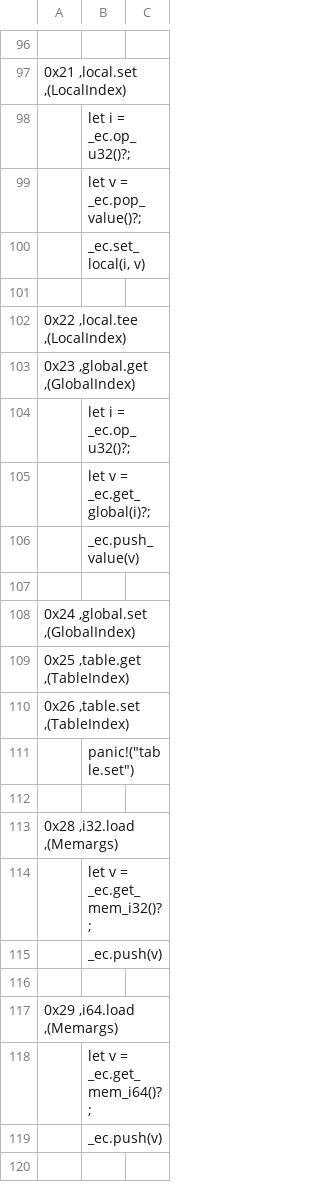
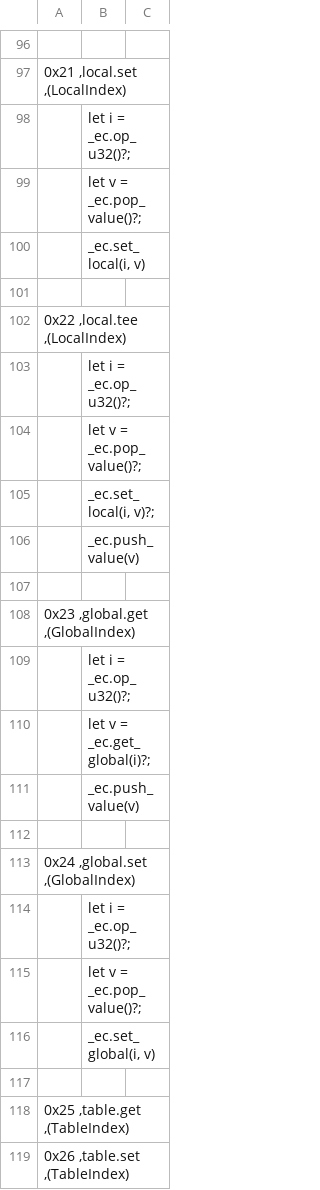
Before and after one commit to jblebrun/wrausmt, a CSV file: codegen/master_ops_list.csv, drawn as a sheet; only a part is shown, gaps mark what is left out; the shorter side is filled out with more unchanged rows; the diff names each change by its address in the sheet, - before the commit and + after, or states it on an @@ line.

Commit message:
global.set, local.tee, more tests passing (#115)
Add a "run all of the tests" test rule, not enabled yet since some tests
are panicing during parsing.

```diff
--- a/codegen/master_ops_list.csv
+++ b/codegen/master_ops_list.csv
+row 103:  | let i = _ec.op_u32()?;
+row 104:  | let v = _ec.pop_value()?;
+row 105:  | _ec.set_local(i, v)?;
+row 106:  | _ec.push_value(v)
+row 107: (empty)
+row 114:  | let i = _ec.op_u32()?;
+row 115:  | let v = _ec.pop_value()?;
+row 116:  | _ec.set_global(i, v)
+row 117: (empty)
```
Also changed, not shown: 3 other files.
